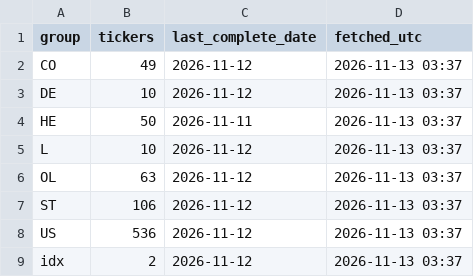
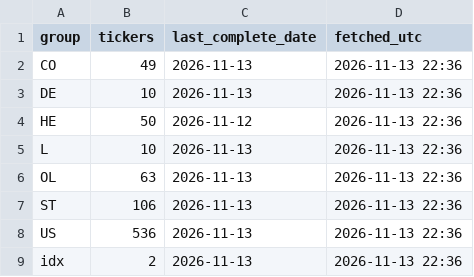
Before and after one commit to alekthehackerman/Nordiske-data, a CSV file: status.csv, drawn as a sheet.

```diff
--- a/status.csv
+++ b/status.csv
@@ -1,9 +1,9 @@
 group,tickers,last_complete_date,fetched_utc
-CO,49,2026-11-12,2026-11-13 03:37
-DE,10,2026-11-12,2026-11-13 03:37
-HE,50,2026-11-11,2026-11-13 03:37
-L,10,2026-11-12,2026-11-13 03:37
-OL,63,2026-11-12,2026-11-13 03:37
-ST,106,2026-11-12,2026-11-13 03:37
-US,536,2026-11-12,2026-11-13 03:37
-idx,2,2026-11-12,2026-11-13 03:37
+CO,49,2026-11-13,2026-11-13 22:36
+DE,10,2026-11-13,2026-11-13 22:36
+HE,50,2026-11-12,2026-11-13 22:36
+L,10,2026-11-13,2026-11-13 22:36
+OL,63,2026-11-13,2026-11-13 22:36
+ST,106,2026-11-13,2026-11-13 22:36
+US,536,2026-11-13,2026-11-13 22:36
+idx,2,2026-11-13,2026-11-13 22:36
```
Also changed, not shown: metrics.csv, ohlc.csv, 3 other files.
